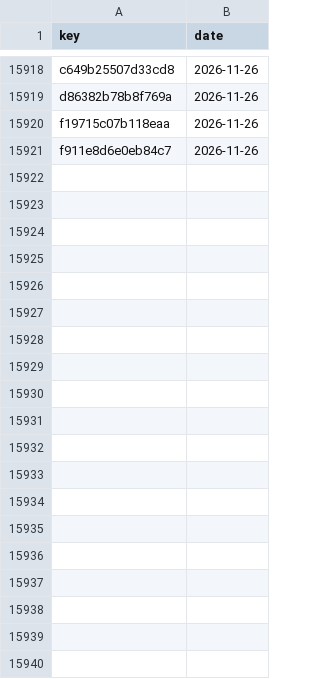
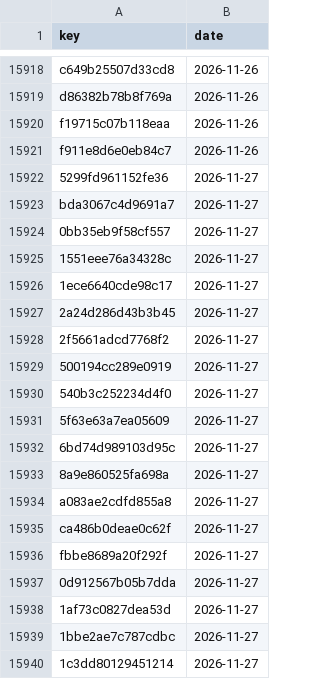
Before and after one commit to numanahmadhere/my-job-alerts, a CSV file: data/seen_links.csv, drawn as a sheet; only a part is shown, gaps mark what is left out; the diff covers the shown part only; the diff names each change by its address in the sheet, - before the commit and + after, or states it on an @@ line.

```diff
--- a/data/seen_links.csv
+++ b/data/seen_links.csv
+row 15922: 5299fd961152fe36 | 2026-11-27
+row 15923: bda3067c4d9691a7 | 2026-11-27
+row 15924: 0bb35eb9f58cf557 | 2026-11-27
+row 15925: 1551eee76a34328c | 2026-11-27
+row 15926: 1ece6640cde98c17 | 2026-11-27
+row 15927: 2a24d286d43b3b45 | 2026-11-27
+row 15928: 2f5661adcd7768f2 | 2026-11-27
+row 15929: 500194cc289e0919 | 2026-11-27
+row 15930: 540b3c252234d4f0 | 2026-11-27
+row 15931: 5f63e63a7ea05609 | 2026-11-27
+row 15932: 6bd74d989103d95c | 2026-11-27
+row 15933: 8a9e860525fa698a | 2026-11-27
+row 15934: a083ae2cdfd855a8 | 2026-11-27
+row 15935: ca486b0deae0c62f | 2026-11-27
+row 15936: fbbe8689a20f292f | 2026-11-27
+row 15937: 0d912567b05b7dda | 2026-11-27
+row 15938: 1af73c0827dea53d | 2026-11-27
+row 15939: 1bbe2ae7c787cdbc | 2026-11-27
+row 15940: 1c3dd80129451214 | 2026-11-27
```
Also changed, not shown: 55 added rows elsewhere in this file, 4 other files.
